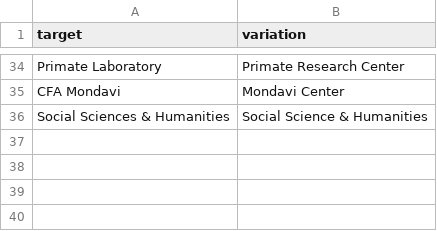
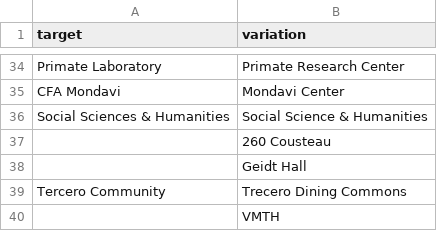
Before and after one commit to datalab-dev/covid_worksite_exposure, a CSV file: data/building_dictionary.csv, drawn as a sheet; only a part is shown, gaps mark what is left out; the diff names each change by its address in the sheet, - before the commit and + after, or states it on an @@ line.

```diff
--- a/data/building_dictionary.csv
+++ b/data/building_dictionary.csv
+row 37:  | 260 Cousteau
+row 38:  | Geidt Hall
+row 39: Tercero Community | Trecero Dining Commons
+row 40:  | VMTH
```
Also changed, not shown: 1 other file.
